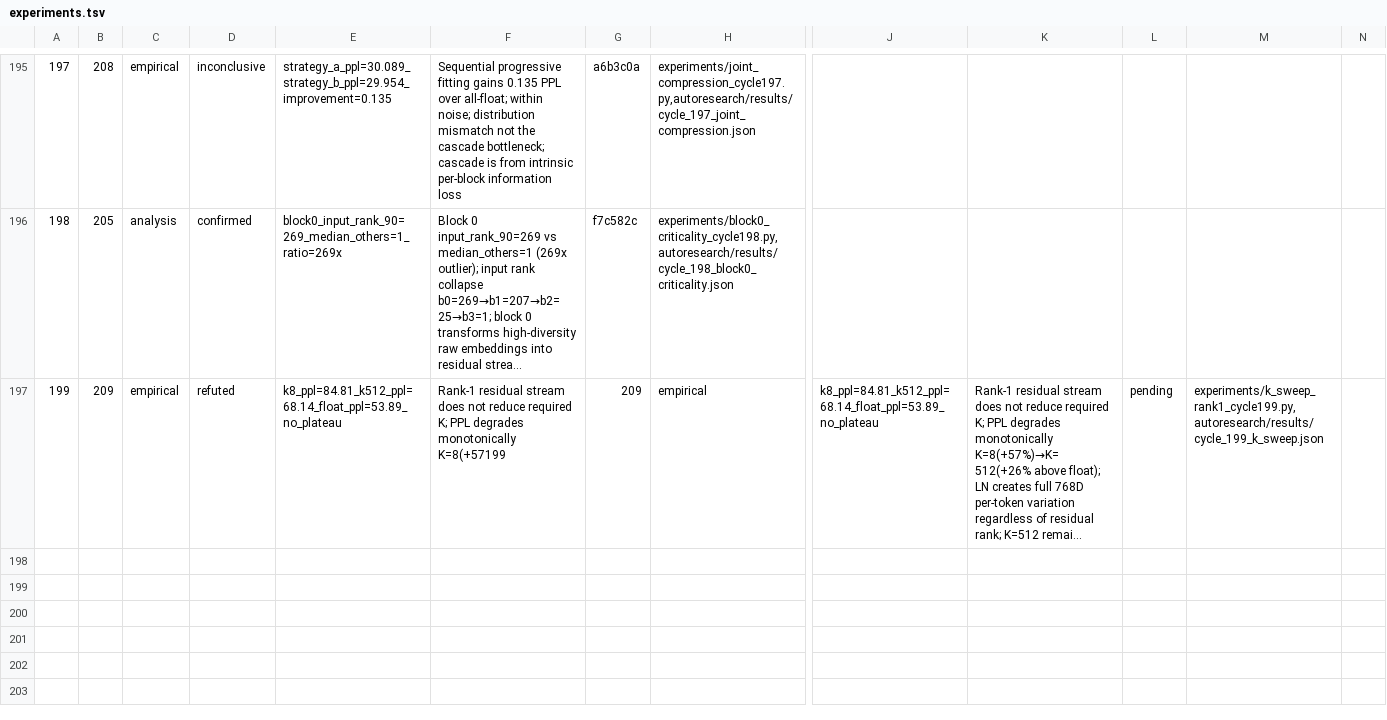
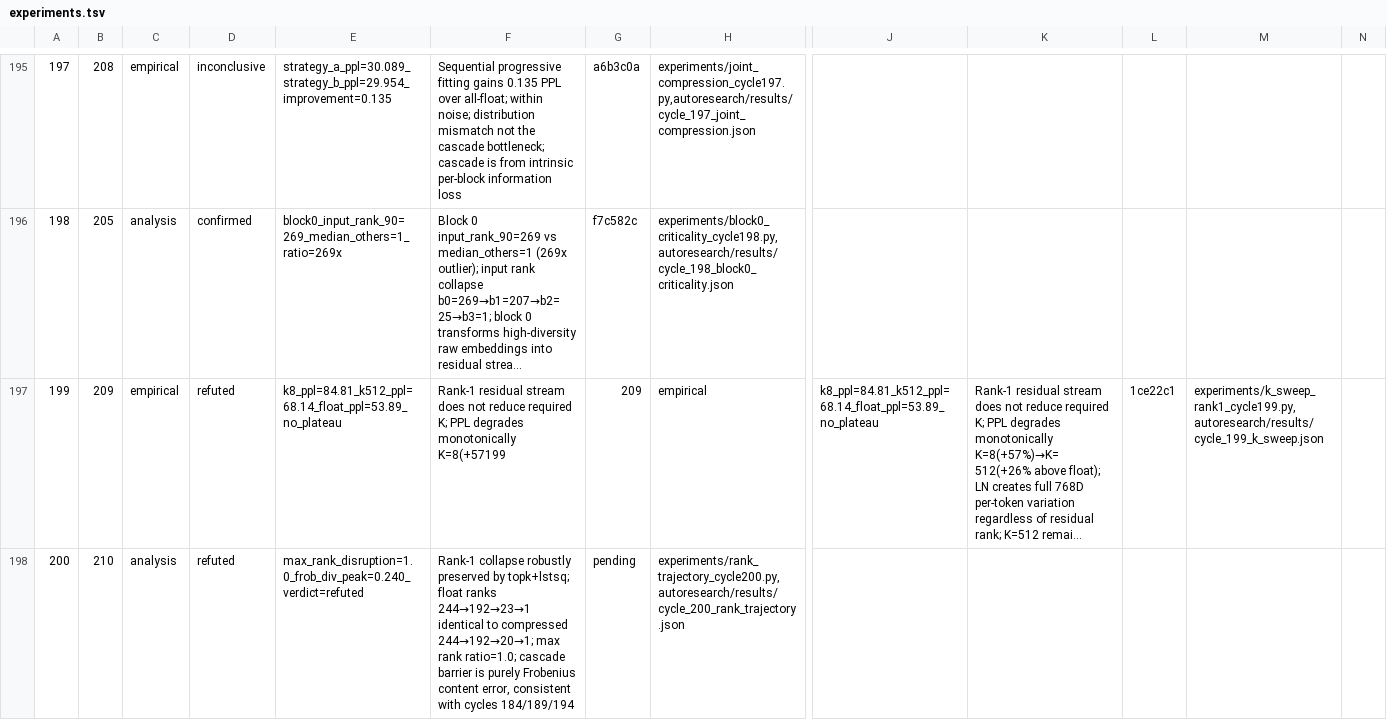
Before and after one commit to mihaibujanca/quant_aware_training, a TSV file: autoresearch/logs/experiments.tsv, drawn as a sheet; only a part is shown, gaps mark what is left out; long unchanged cells end in …; rows hold the shown columns only; the diff names each change by its address in the sheet, - before the commit and + after, or states it on an @@ line.

```diff
--- a/autoresearch/logs/experiments.tsv
+++ b/autoresearch/logs/experiments.tsv
-L197: pending
+L197: 1ce22c1
+row 198: 200 | 210 | analysis | refuted | max_rank_disruption=1.0_frob_div_peak=0.240_verdict=refuted | Rank-1 collapse robustly preserved by topk+lstsq; float ranks 244→192→23→1 identical to compressed 244→192→20→1; max rank ratio=1.0; cascade barrier is purely Frobenius content error, consistent with cycles 184/189/194 | pending | experiments/rank_trajectory_cycle200.py,autoresearch/results/cycle_200_rank_trajectory.json
```
Also changed, not shown: 9 other files.
